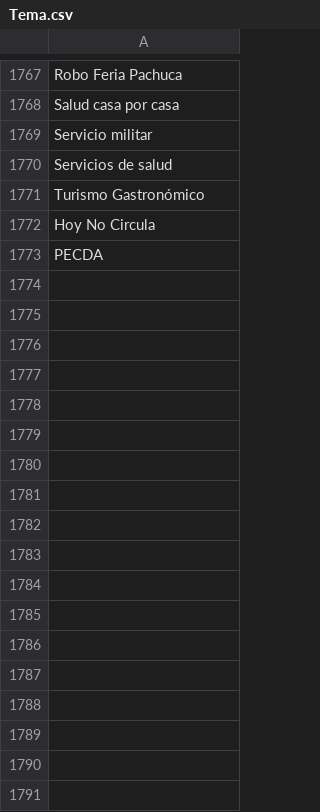
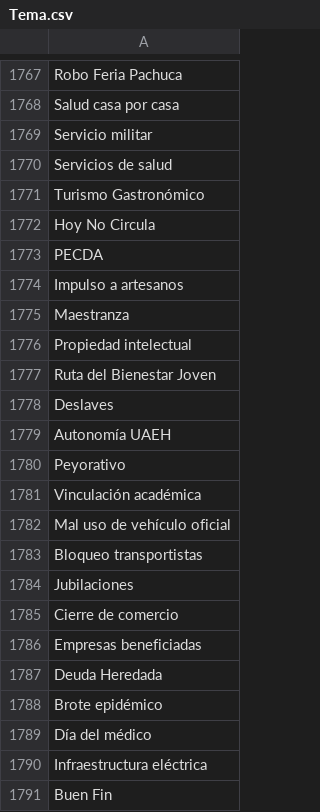
Before and after one commit to thelonious9/radio, a CSV file: Tema.csv, drawn as a sheet; only a part is shown, gaps mark what is left out; the diff names each change by its address in the sheet, - before the commit and + after, or states it on an @@ line.

Commit message:
Actualización de temas

```diff
--- a/Tema.csv
+++ b/Tema.csv
+row 1774: Impulso a artesanos
+row 1775: Maestranza
+row 1776: Propiedad intelectual
+row 1777: Ruta del Bienestar Joven
+row 1778: Deslaves
+row 1779: Autonomía UAEH
+row 1780: Peyorativo
+row 1781: Vinculación académica
+row 1782: Mal uso de vehículo oficial
+row 1783: Bloqueo transportistas
+row 1784: Jubilaciones
+row 1785: Cierre de comercio
+row 1786: Empresas beneficiadas
+row 1787: Deuda Heredada
+row 1788: Brote epidémico
+row 1789: Día del médico
+row 1790: Infraestructura eléctrica
+row 1791: Buen Fin
```
